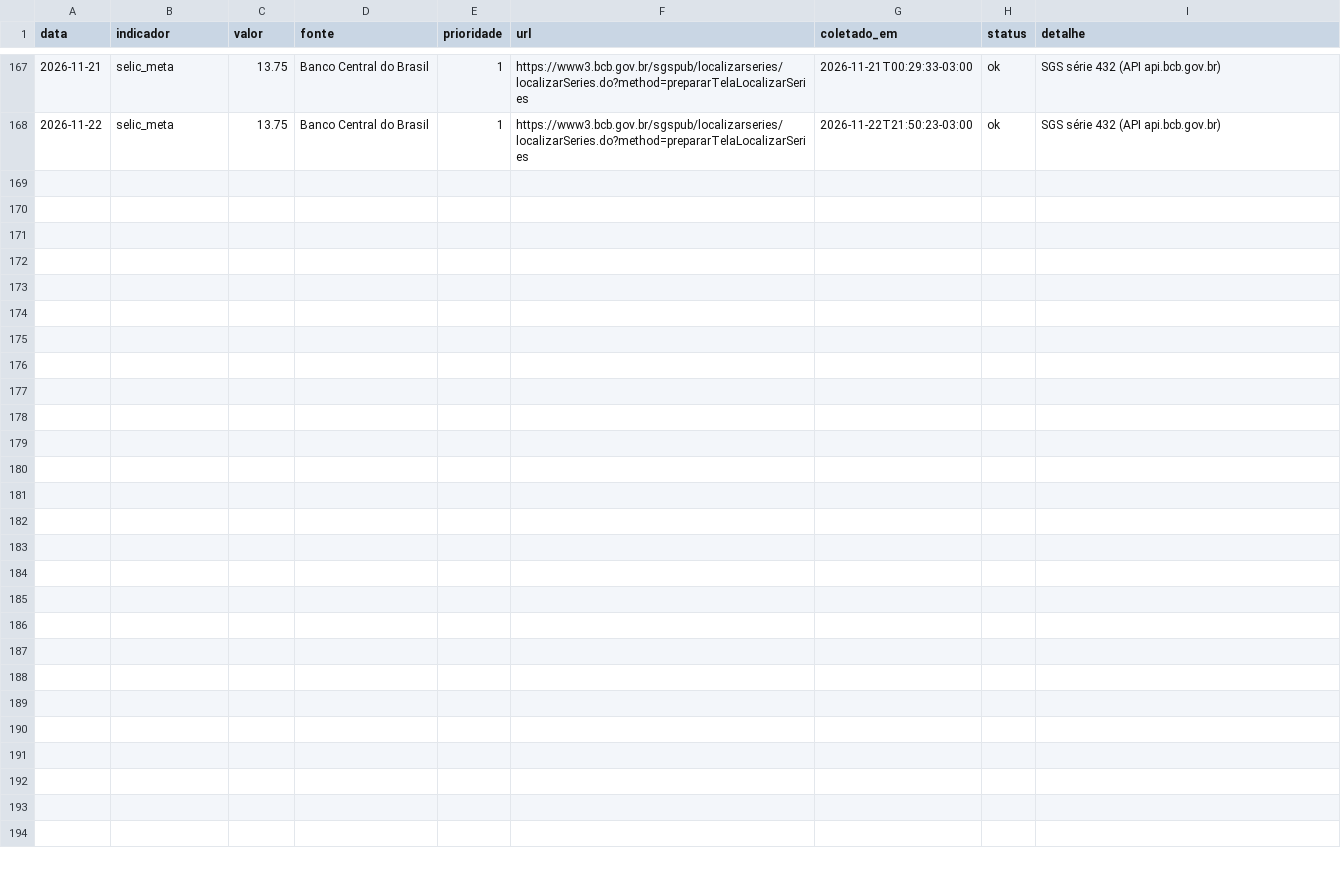
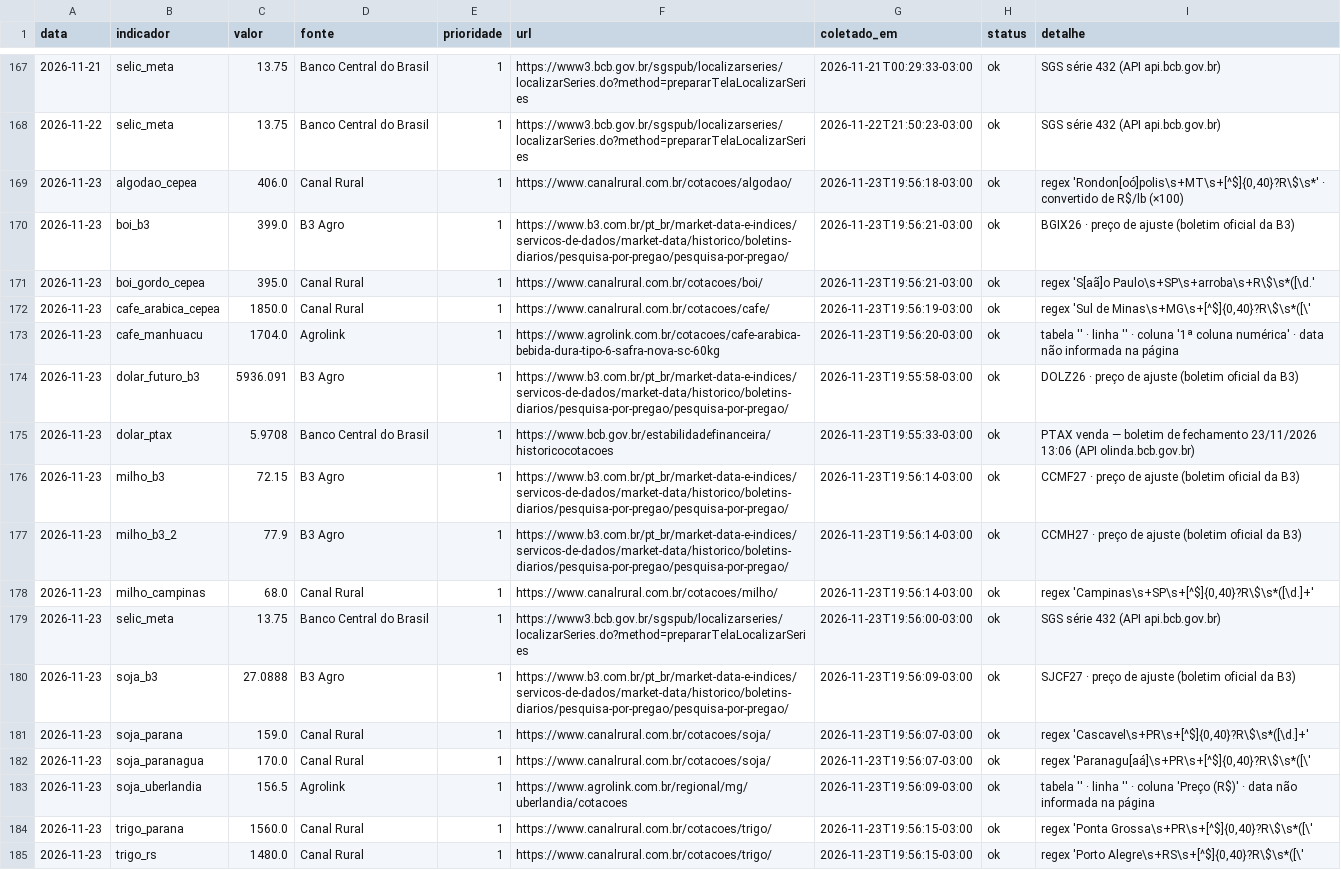
Before and after one commit to luan238/painel-inteligencia-agro, a CSV file: data/historico.csv, drawn as a sheet; only a part is shown, gaps mark what is left out.

```diff
--- a/data/historico.csv
+++ b/data/historico.csv
@@ -168 +168,18 @@ data,indicador,valor,fonte,prioridade,url,coletado_em,status,detalhe
 2026-11-22,selic_meta,13.75,Banco Central do Brasil,1,https://www3.bcb.gov.br/sgspub/localizarseries/localizarSeries.do?method=prepararTelaLocalizarSeries,2026-11-22T21:50:23-03:00,ok,SGS série 432 (API api.bcb.gov.br)
+2026-11-23,algodao_cepea,406.0,Canal Rural,1,https://www.canalrural.com.br/cotacoes/algodao/,2026-11-23T19:56:18-03:00,ok,"regex 'Rondon[oó]polis\s+MT\s+[^$]{0,40}?R\$\s*' · convertido de R$/lb (×100)"
+2026-11-23,boi_b3,399.0,B3 Agro,1,https://www.b3.com.br/pt_br/market-data-e-indices/servicos-de-dados/market-data/historico/boletins-diarios/pesquisa-por-pregao/pesquisa-por-pregao/,2026-11-23T19:56:21-03:00,ok,BGIX26 · preço de ajuste (boletim oficial da B3)
+2026-11-23,boi_gordo_cepea,395.0,Canal Rural,1,https://www.canalrural.com.br/cotacoes/boi/,2026-11-23T19:56:21-03:00,ok,regex 'S[aã]o Paulo\s+SP\s+arroba\s+R\$\s*([\d.'
+2026-11-23,cafe_arabica_cepea,1850.0,Canal Rural,1,https://www.canalrural.com.br/cotacoes/cafe/,2026-11-23T19:56:19-03:00,ok,"regex 'Sul de Minas\s+MG\s+[^$]{0,40}?R\$\s*([\'"
+2026-11-23,cafe_manhuacu,1704.0,Agrolink,1,https://www.agrolink.com.br/cotacoes/cafe-arabica-bebida-dura-tipo-6-safra-nova-sc-60kg,2026-11-23T19:56:20-03:00,ok,tabela '' · linha '' · coluna '1ª coluna numérica' · data não informada na página
+2026-11-23,dolar_futuro_b3,5936.091,B3 Agro,1,https://www.b3.com.br/pt_br/market-data-e-indices/servicos-de-dados/market-data/historico/boletins-diarios/pesquisa-por-pregao/pesquisa-por-pregao/,2026-11-23T19:55:58-03:00,ok,DOLZ26 · preço de ajuste (boletim oficial da B3)
+2026-11-23,dolar_ptax,5.9708,Banco Central do Brasil,1,https://www.bcb.gov.br/estabilidadefinanceira/historicocotacoes,2026-11-23T19:55:33-03:00,ok,PTAX venda — boletim de fechamento 23/11/2026 13:06 (API olinda.bcb.gov.br)
+2026-11-23,milho_b3,72.15,B3 Agro,1,https://www.b3.com.br/pt_br/market-data-e-indices/servicos-de-dados/market-data/historico/boletins-diarios/pesquisa-por-pregao/pesquisa-por-pregao/,2026-11-23T19:56:14-03:00,ok,CCMF27 · preço de ajuste (boletim oficial da B3)
+2026-11-23,milho_b3_2,77.9,B3 Agro,1,https://www.b3.com.br/pt_br/market-data-e-indices/servicos-de-dados/market-data/historico/boletins-diarios/pesquisa-por-pregao/pesquisa-por-pregao/,2026-11-23T19:56:14-03:00,ok,CCMH27 · preço de ajuste (boletim oficial da B3)
+2026-11-23,milho_campinas,68.0,Canal Rural,1,https://www.canalrural.com.br/cotacoes/milho/,2026-11-23T19:56:14-03:00,ok,"regex 'Campinas\s+SP\s+[^$]{0,40}?R\$\s*([\d.]+'"
+2026-11-23,selic_meta,13.75,Banco Central do Brasil,1,https://www3.bcb.gov.br/sgspub/localizarseries/localizarSeries.do?method=prepararTelaLocalizarSeries,2026-11-23T19:56:00-03:00,ok,SGS série 432 (API api.bcb.gov.br)
+2026-11-23,soja_b3,27.0888,B3 Agro,1,https://www.b3.com.br/pt_br/market-data-e-indices/servicos-de-dados/market-data/historico/boletins-diarios/pesquisa-por-pregao/pesquisa-por-pregao/,2026-11-23T19:56:09-03:00,ok,SJCF27 · preço de ajuste (boletim oficial da B3)
+2026-11-23,soja_parana,159.0,Canal Rural,1,https://www.canalrural.com.br/cotacoes/soja/,2026-11-23T19:56:07-03:00,ok,"regex 'Cascavel\s+PR\s+[^$]{0,40}?R\$\s*([\d.]+'"
+2026-11-23,soja_paranagua,170.0,Canal Rural,1,https://www.canalrural.com.br/cotacoes/soja/,2026-11-23T19:56:07-03:00,ok,"regex 'Paranagu[aá]\s+PR\s+[^$]{0,40}?R\$\s*([\'"
+2026-11-23,soja_uberlandia,156.5,Agrolink,1,https://www.agrolink.com.br/regional/mg/uberlandia/cotacoes,2026-11-23T19:56:09-03:00,ok,tabela '' · linha '' · coluna 'Preço (R$)' · data não informada na página
+2026-11-23,trigo_parana,1560.0,Canal Rural,1,https://www.canalrural.com.br/cotacoes/trigo/,2026-11-23T19:56:15-03:00,ok,"regex 'Ponta Grossa\s+PR\s+[^$]{0,40}?R\$\s*([\'"
+2026-11-23,trigo_rs,1480.0,Canal Rural,1,https://www.canalrural.com.br/cotacoes/trigo/,2026-11-23T19:56:15-03:00,ok,"regex 'Porto Alegre\s+RS\s+[^$]{0,40}?R\$\s*([\'"
```
Also changed, not shown: 9 other files.
